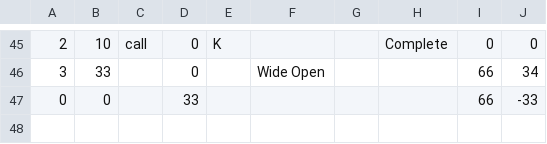
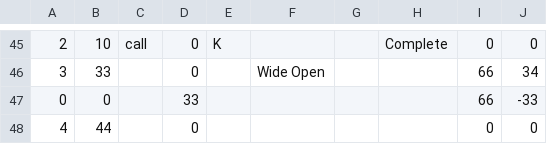
Before and after one commit to anishthite/ndfootball, a CSV file: playlist.csv, drawn as a sheet; only a part is shown, gaps mark what is left out.

```diff
--- a/playlist.csv
+++ b/playlist.csv
@@ -47 +47,2 @@
 0,0,,33,,,,,66,-33
+4,44,,0,,,,,0,0
```
Also changed, not shown: 7 other files.
